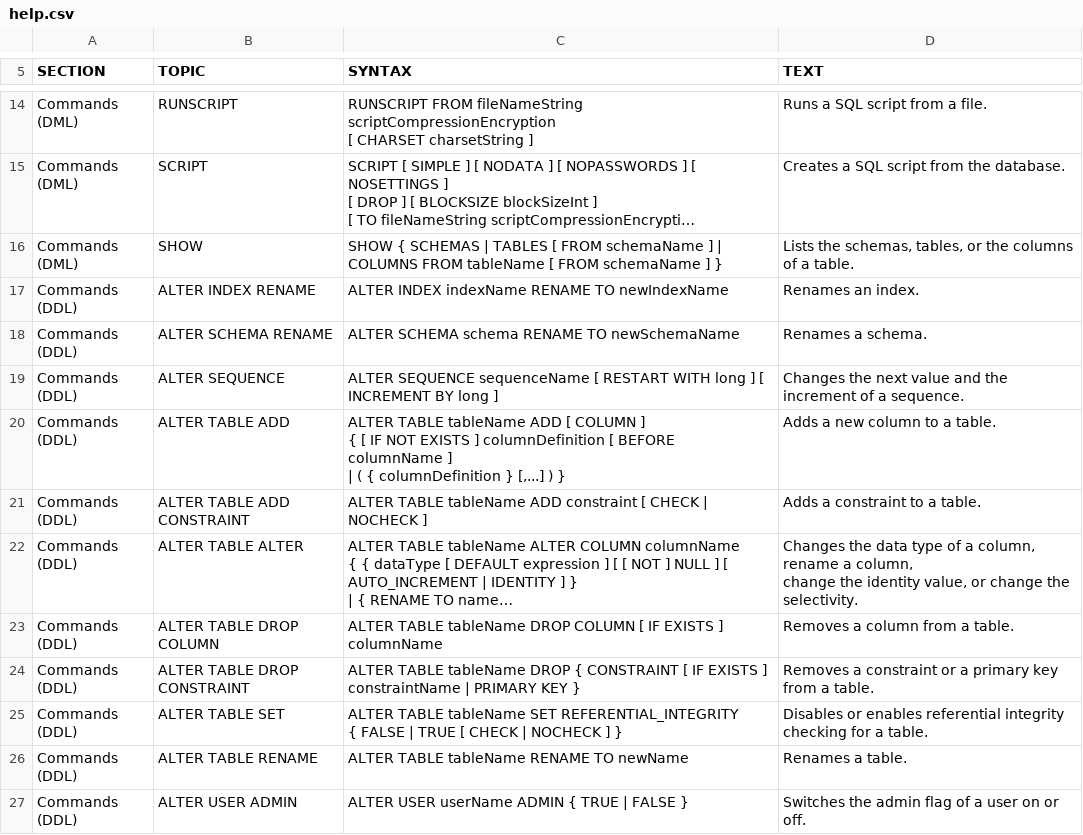
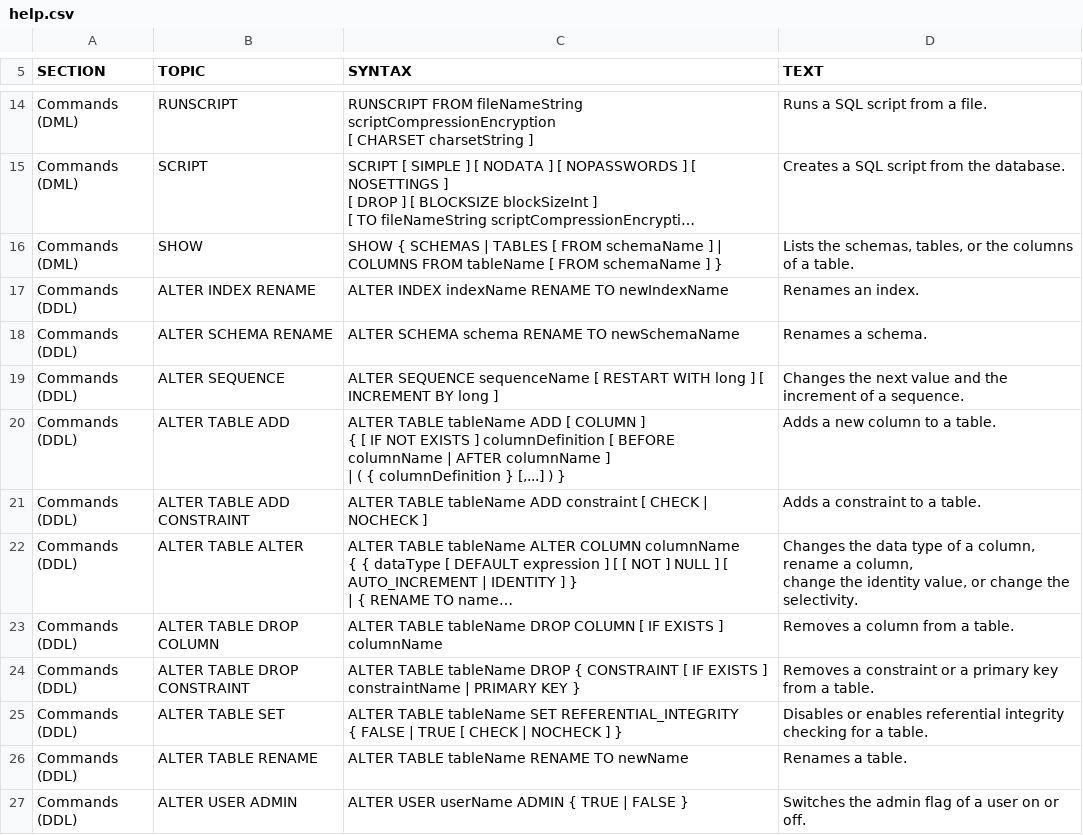
Before and after one commit to svn2github/H2-Mirror, a CSV file: h2/src/main/org/h2/res/help.csv, drawn as a sheet; only a part is shown, gaps mark what is left out; long unchanged cells end in ….

Commit message:
support ALTER TABLE ADD ... AFTER. Patch from Andrew Gaul argaul@gmail.com Fixes issue 401.
git-svn-id: http://h2database.googlecode.com/svn/trunk@4549 e6896862-9d19-0410-bfb3-e9fa5d50e656

```diff
--- a/h2/src/main/org/h2/res/help.csv
+++ b/h2/src/main/org/h2/res/help.csv
@@ -80,8 +80,8 @@ ALTER SEQUENCE sequenceName [ RESTART WITH long ] [ INCREMENT BY long ]
 Changes the next value and the increment of a sequence."
-"Commands (DDL)","ALTER TABLE ADD","
-ALTER TABLE tableName ADD [ COLUMN ]
-{ [ IF NOT EXISTS ] columnDefinition [ BEFORE columnName ]
-    | ( { columnDefinition } [,...] ) }
-","
-Adds a new column to a table."
+"Commands (DDL)","ALTER TABLE ADD","
+ALTER TABLE tableName ADD [ COLUMN ]
+{ [ IF NOT EXISTS ] columnDefinition [ BEFORE columnName | AFTER columnName ]
+    | ( { columnDefinition } [,...] ) }
+","
+Adds a new column to a table."
 "Commands (DDL)","ALTER TABLE ADD CONSTRAINT","
```
Also changed, not shown: 4 other files.
